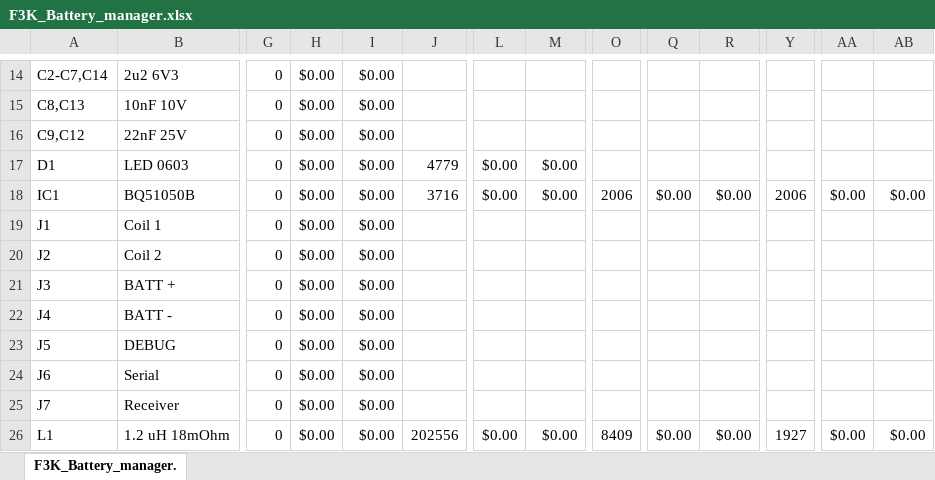
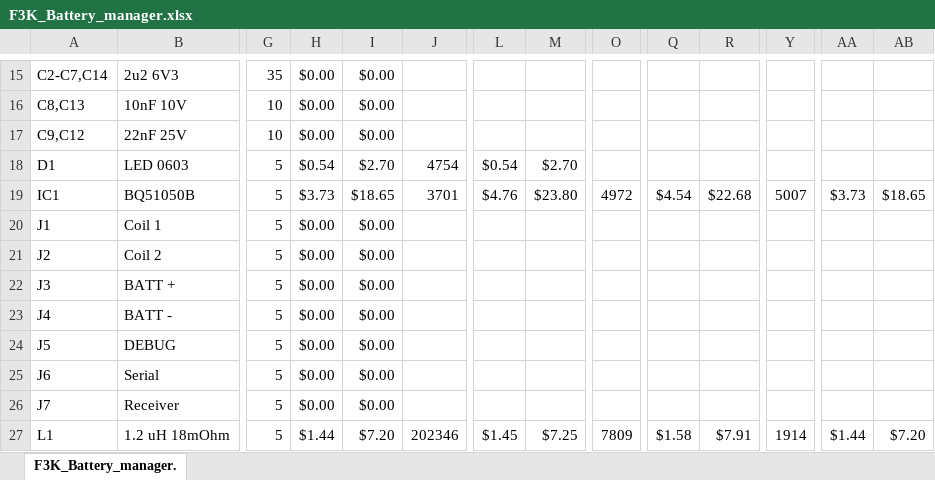
Before and after one commit to lakotamm/F3K_Qi_Battery_manager_HW, an Excel workbook: F3K_Battery_manager.xlsx, sheet F3K_Battery_manager., drawn as a sheet; only a part is shown, gaps mark what is left out; values as stored, in another font and other column widths than the file's, no borders; conditional formats not drawn; addresses are those after the commit; the diff covers the shown part only; the diff names each change by its address in the sheet, - before the commit and + after, or states it on an @@ line.

```diff
--- a/F3K_Battery_manager.xlsx (sheet F3K_Battery_manager.)
+++ b/F3K_Battery_manager.xlsx (sheet F3K_Battery_manager.)
-G15: 0
+G15: 35
-G16:G17: 0
+G16:G17: 10
-G18:G27: 0
+G18:G27: 5
-H18: $0.00
+H18: $0.54
-I18: $0.00
+I18: $2.70
-J18: 4779
+J18: 4754
-L18: $0.00
+L18: $0.54
-M18: $0.00
+M18: $2.70
-H19: $0.00
+H19: $3.73
-I19: $0.00
+I19: $18.65
-J19: 3716
+J19: 3701
-L19: $0.00
+L19: $4.76
-M19: $0.00
+M19: $23.80
-O19: 2006
+O19: 4972
-Q19: $0.00
+Q19: $4.54
-R19: $0.00
+R19: $22.68
-Y19: 2006
+Y19: 5007
-AA19: $0.00
+AA19: $3.73
-AB19: $0.00
+AB19: $18.65
-H27: $0.00
+H27: $1.44
-I27: $0.00
+I27: $7.20
-J27: 202556
+J27: 202346
-L27: $0.00
+L27: $1.45
-M27: $0.00
+M27: $7.25
-O27: 8409
+O27: 7809
-Q27: $0.00
+Q27: $1.58
-R27: $0.00
+R27: $7.91
-Y27: 1927
+Y27: 1914
-AA27: $0.00
+AA27: $1.44
-AB27: $0.00
+AB27: $7.20
```
Also changed, not shown: 1 added row, 32 removed rows, 92 edited cells and cell formats elsewhere in this sheet, formulas that keep their value, 5 other files.
